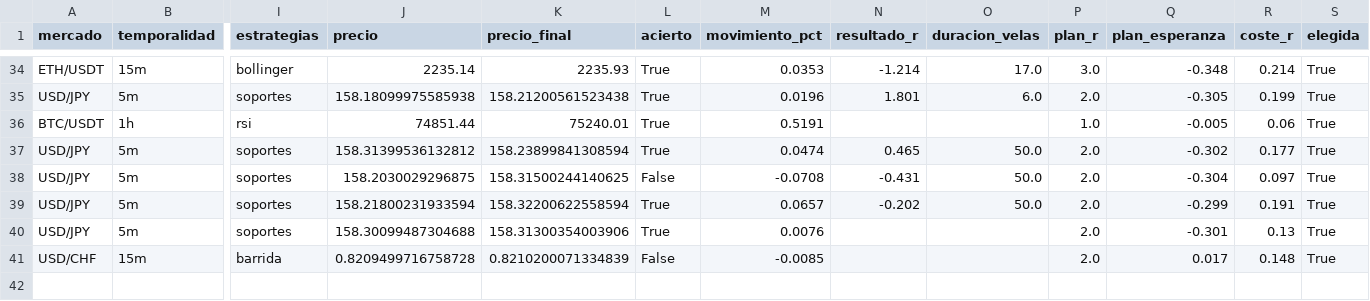
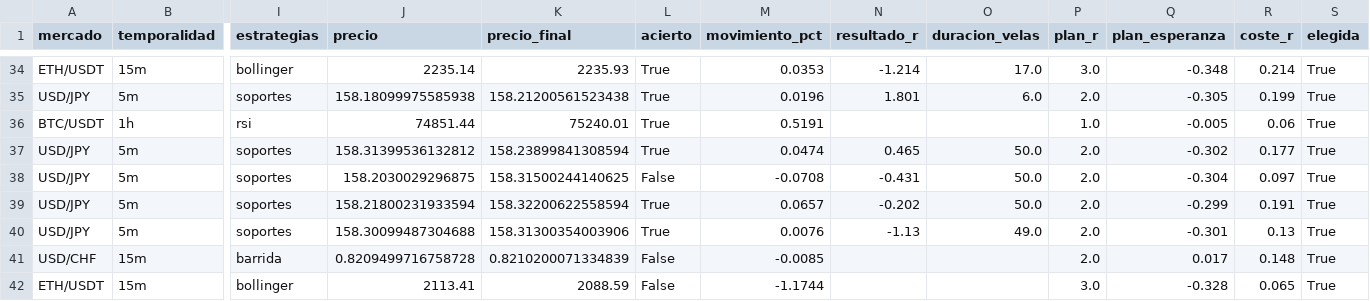
Before and after one commit to Andriuu20/analista-tecnico, a CSV file: vivo.csv, drawn as a sheet; only a part is shown, gaps mark what is left out; rows hold the shown columns only; the diff names each change by its address in the sheet, - before the commit and + after, or states it on an @@ line.

```diff
--- a/vivo.csv
+++ b/vivo.csv
-N40 (resultado_r): (empty)
+N40 (resultado_r): -1.13
-O40 (duracion_velas): (empty)
+O40 (duracion_velas): 49.0
+row 42: ETH/USDT | 15m | bollinger | 2113.41 | 2088.59 | False | -1.1744 |  |  | 3.0 | -0.328 | 0.065 | True
```
Also changed, not shown: 2 other files.
